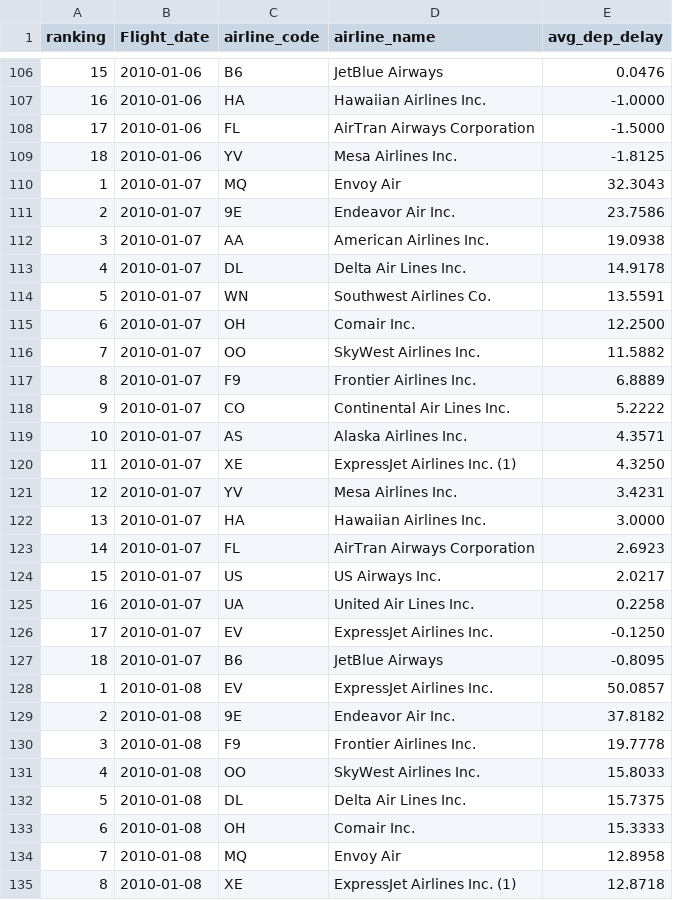
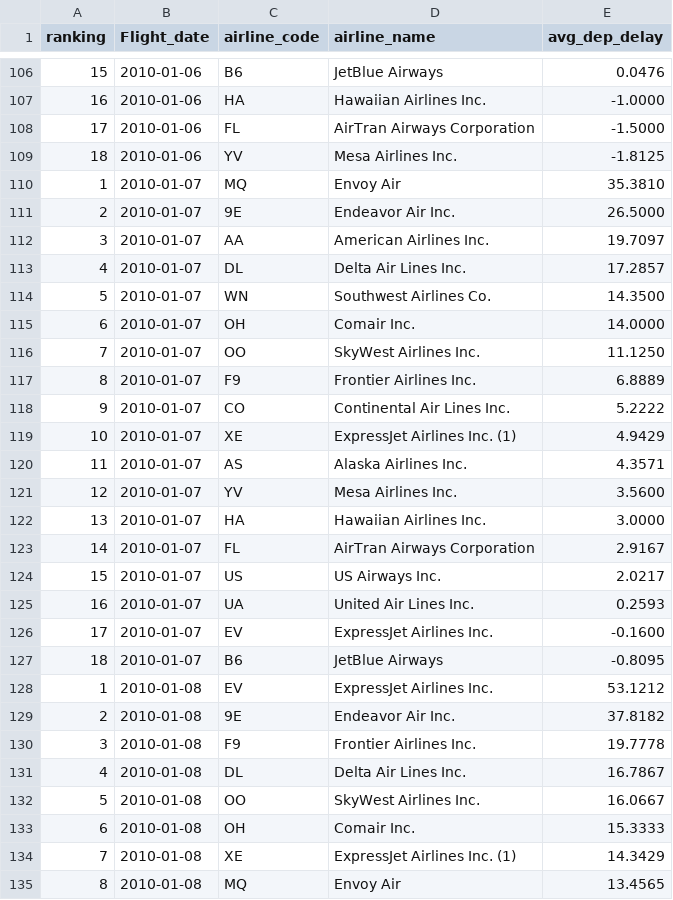
Before and after one commit to Im-TARO/Flights, a CSV file: SQL/Airline_AvgDepatureDelay_results.csv, drawn as a sheet; only a part is shown, gaps mark what is left out; the diff covers the shown part only.

```diff
--- a/SQL/Airline_AvgDepatureDelay_results.csv
+++ b/SQL/Airline_AvgDepatureDelay_results.csv
@@ -109,27 +109,27 @@ ranking,Flight_date,airline_code,airline_name,avg_dep_delay
 18,2010-01-06,YV,Mesa Airlines Inc.,-1.8125
-1,2010-01-07,MQ,Envoy Air,32.3043
-2,2010-01-07,9E,Endeavor Air Inc.,23.7586
-3,2010-01-07,AA,American Airlines Inc.,19.0938
-4,2010-01-07,DL,Delta Air Lines Inc.,14.9178
-5,2010-01-07,WN,Southwest Airlines Co.,13.5591
-6,2010-01-07,OH,Comair Inc.,12.2500
-7,2010-01-07,OO,SkyWest Airlines Inc.,11.5882
+1,2010-01-07,MQ,Envoy Air,35.3810
+2,2010-01-07,9E,Endeavor Air Inc.,26.5000
+3,2010-01-07,AA,American Airlines Inc.,19.7097
+4,2010-01-07,DL,Delta Air Lines Inc.,17.2857
+5,2010-01-07,WN,Southwest Airlines Co.,14.3500
+6,2010-01-07,OH,Comair Inc.,14.0000
+7,2010-01-07,OO,SkyWest Airlines Inc.,11.1250
 8,2010-01-07,F9,Frontier Airlines Inc.,6.8889
 9,2010-01-07,CO,Continental Air Lines Inc.,5.2222
-10,2010-01-07,AS,Alaska Airlines Inc.,4.3571
-11,2010-01-07,XE,ExpressJet Airlines Inc. (1),4.3250
-12,2010-01-07,YV,Mesa Airlines Inc.,3.4231
+10,2010-01-07,XE,ExpressJet Airlines Inc. (1),4.9429
+11,2010-01-07,AS,Alaska Airlines Inc.,4.3571
+12,2010-01-07,YV,Mesa Airlines Inc.,3.5600
 13,2010-01-07,HA,Hawaiian Airlines Inc.,3.0000
-14,2010-01-07,FL,AirTran Airways Corporation,2.6923
+14,2010-01-07,FL,AirTran Airways Corporation,2.9167
 15,2010-01-07,US,US Airways Inc.,2.0217
-16,2010-01-07,UA,United Air Lines Inc.,0.2258
-17,2010-01-07,EV,ExpressJet Airlines Inc.,-0.1250
+16,2010-01-07,UA,United Air Lines Inc.,0.2593
+17,2010-01-07,EV,ExpressJet Airlines Inc.,-0.1600
 18,2010-01-07,B6,JetBlue Airways,-0.8095
-1,2010-01-08,EV,ExpressJet Airlines Inc.,50.0857
+1,2010-01-08,EV,ExpressJet Airlines Inc.,53.1212
 2,2010-01-08,9E,Endeavor Air Inc.,37.8182
 3,2010-01-08,F9,Frontier Airlines Inc.,19.7778
-4,2010-01-08,OO,SkyWest Airlines Inc.,15.8033
-5,2010-01-08,DL,Delta Air Lines Inc.,15.7375
+4,2010-01-08,DL,Delta Air Lines Inc.,16.7867
+5,2010-01-08,OO,SkyWest Airlines Inc.,16.0667
 6,2010-01-08,OH,Comair Inc.,15.3333
-7,2010-01-08,MQ,Envoy Air,12.8958
-8,2010-01-08,XE,ExpressJet Airlines Inc. (1),12.8718
+7,2010-01-08,XE,ExpressJet Airlines Inc. (1),14.3429
+8,2010-01-08,MQ,Envoy Air,13.4565
```
Also changed, not shown: 2 added rows, 2 removed rows and 102 edited cells elsewhere in this file, SQL/Airline_AvgArrivalDelay_results.csv, SQL/Airline_AvgDistance_results.csv, 13 other files.
